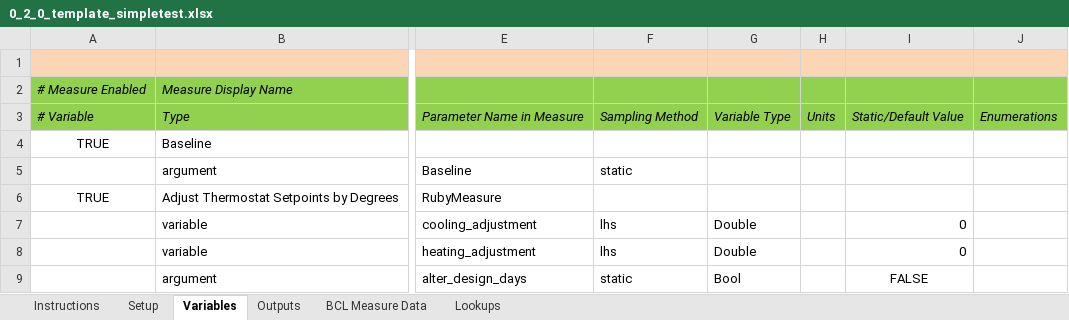
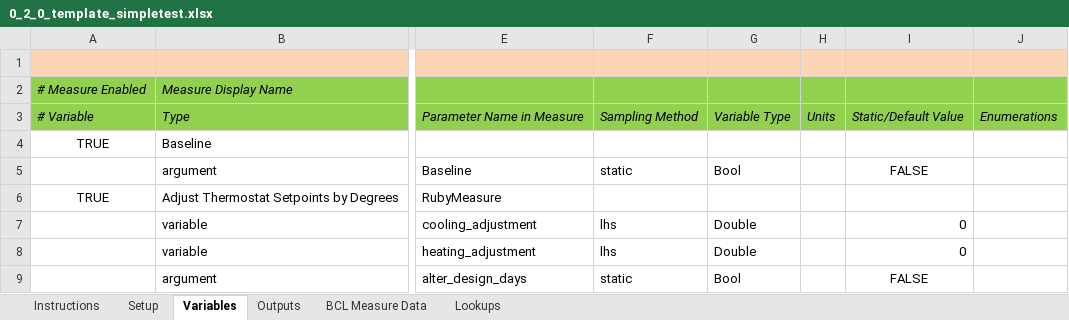
Before and after one commit to NREL/OpenStudio-analysis-gem, an Excel workbook: spec/files/0_2_0_template_simpletest.xlsx, sheet Variables, drawn as a sheet; only a part is shown, gaps mark what is left out; values as stored, in another font and other column widths than the file's, no borders; the diff names each change by its address in the sheet, - before the commit and + after, or states it on an @@ line.

```diff
--- a/spec/files/0_2_0_template_simpletest.xlsx (sheet Variables)
+++ b/spec/files/0_2_0_template_simpletest.xlsx (sheet Variables)
-G5: (empty)
+G5: Bool
-I5: (empty)
+I5: FALSE
```
Also changed, not shown: spec/files/0_1_09_small_list_incomplete.xlsx, 10 other files.
